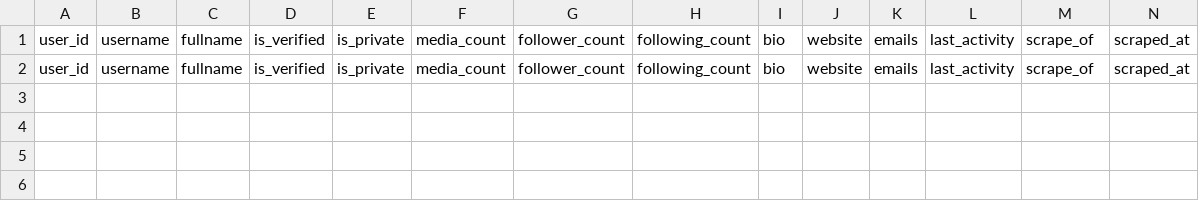
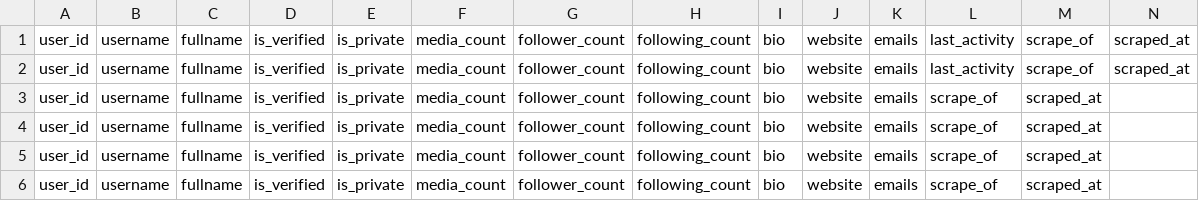
Before and after one commit to accg14/AdD-2021-Instagram-research, a CSV file: retrieve_followers/downloads/.csv, drawn as a sheet; the diff names each change by its address in the sheet, - before the commit and + after, or states it on an @@ line.

```diff
--- a/retrieve_followers/downloads/.csv
+++ b/retrieve_followers/downloads/.csv
+row 3: user_id | username | fullname | is_verified | is_private | media_count | follower_count | following_count | bio | website | emails | scrape_of | scraped_at
+row 4: user_id | username | fullname | is_verified | is_private | media_count | follower_count | following_count | bio | website | emails | scrape_of | scraped_at
+row 5: user_id | username | fullname | is_verified | is_private | media_count | follower_count | following_count | bio | website | emails | scrape_of | scraped_at
+row 6: user_id | username | fullname | is_verified | is_private | media_count | follower_count | following_count | bio | website | emails | scrape_of | scraped_at
```
Also changed, not shown: 15 other files.
